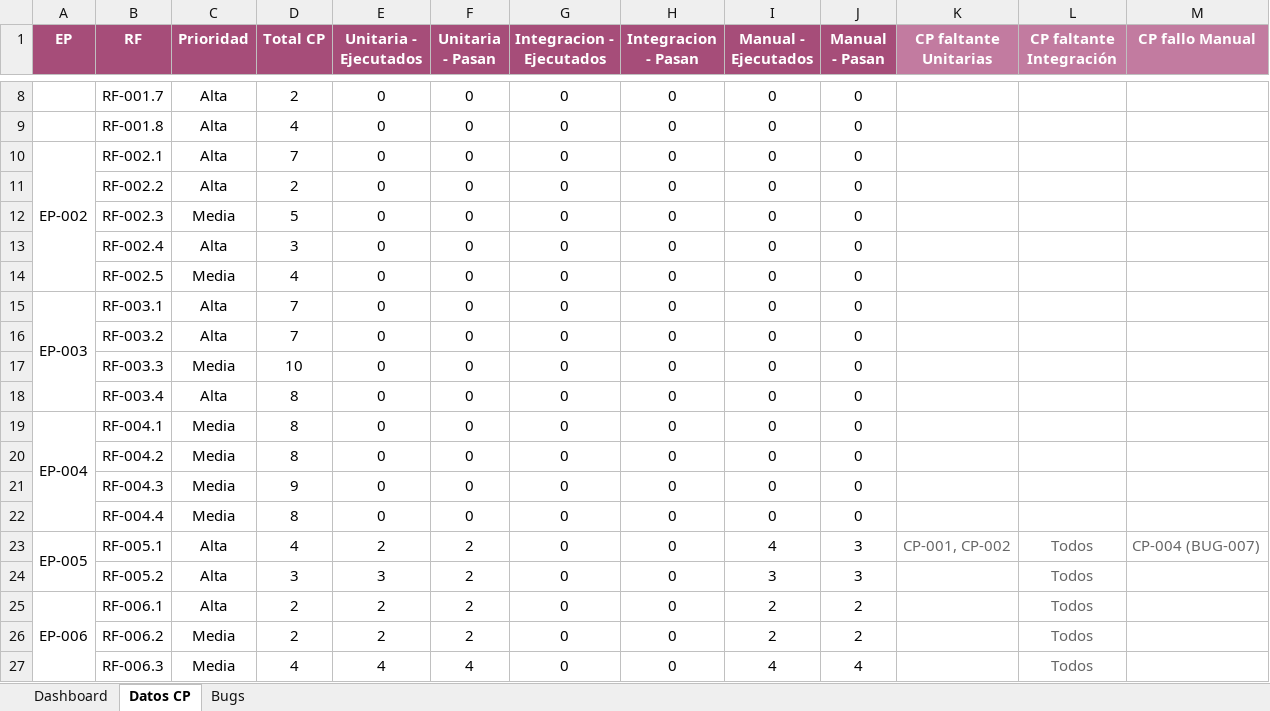
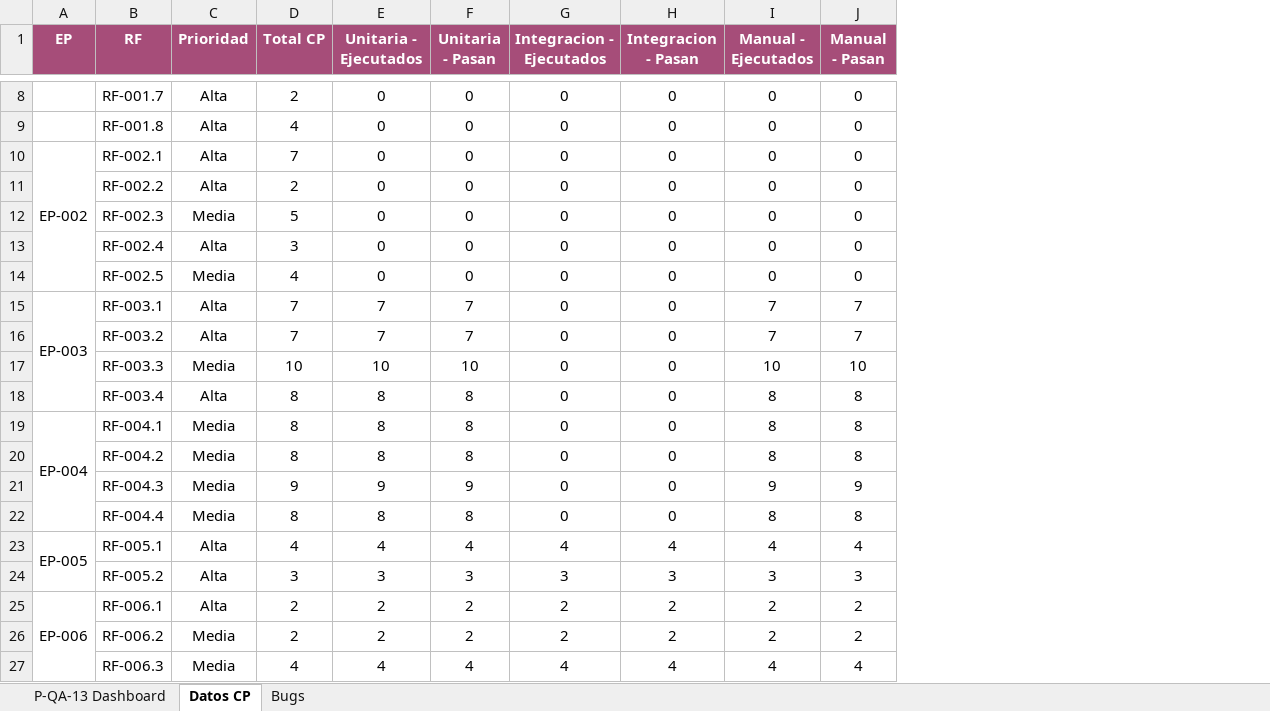
Before and after one commit to Catpink369/repoproyecto-adso, an Excel workbook: qa/Métricas/Dashboard QA.xlsx, sheet Datos CP, drawn as a sheet; only a part is shown, gaps mark what is left out; values as stored, in another font and other column widths than the file's, no borders; charts and pictures not drawn; the diff covers the shown part only; the diff names each change by its address in the sheet, - before the commit and + after, or states it on an @@ line.

```diff
--- a/qa/Métricas/Dashboard QA.xlsx (sheet Datos CP)
+++ b/qa/Métricas/Dashboard QA.xlsx (sheet Datos CP)
-sheet tab: Dashboard
+sheet tab: P-QA-13 Dashboard
-column K (CP faltante Unitarias), row 23: CP-001, CP-002
-column L (CP faltante Integración), rows 23-27: all Todos
-column M (CP fallo Manual), row 23: CP-004 (BUG-007)
-E15:E16 (Unitaria - Ejecutados): 0
+E15:E16 (Unitaria - Ejecutados): 7
-F15:F16 (Unitaria - Pasan): 0
+F15:F16 (Unitaria - Pasan): 7
-I15:I16 (Manual - Ejecutados): 0
+I15:I16 (Manual - Ejecutados): 7
-J15:J16 (Manual - Pasan): 0
+J15:J16 (Manual - Pasan): 7
-E17 (Unitaria - Ejecutados): 0
+E17 (Unitaria - Ejecutados): 10
-F17 (Unitaria - Pasan): 0
+F17 (Unitaria - Pasan): 10
-I17 (Manual - Ejecutados): 0
+I17 (Manual - Ejecutados): 10
-J17 (Manual - Pasan): 0
+J17 (Manual - Pasan): 10
-E18:E20 (Unitaria - Ejecutados): 0
+E18:E20 (Unitaria - Ejecutados): 8
-F18:F20 (Unitaria - Pasan): 0
+F18:F20 (Unitaria - Pasan): 8
-I18:I20 (Manual - Ejecutados): 0
+I18:I20 (Manual - Ejecutados): 8
-J18:J20 (Manual - Pasan): 0
+J18:J20 (Manual - Pasan): 8
-E21 (Unitaria - Ejecutados): 0
+E21 (Unitaria - Ejecutados): 9
-F21 (Unitaria - Pasan): 0
+F21 (Unitaria - Pasan): 9
-I21 (Manual - Ejecutados): 0
+I21 (Manual - Ejecutados): 9
-J21 (Manual - Pasan): 0
+J21 (Manual - Pasan): 9
-E22 (Unitaria - Ejecutados): 0
+E22 (Unitaria - Ejecutados): 8
-F22 (Unitaria - Pasan): 0
+F22 (Unitaria - Pasan): 8
-I22 (Manual - Ejecutados): 0
+I22 (Manual - Ejecutados): 8
-J22 (Manual - Pasan): 0
+J22 (Manual - Pasan): 8
-E23 (Unitaria - Ejecutados): 2
+E23 (Unitaria - Ejecutados): 4
-F23 (Unitaria - Pasan): 2
+F23 (Unitaria - Pasan): 4
-G23 (Integracion - Ejecutados): 0
+G23 (Integracion - Ejecutados): 4
-H23 (Integracion - Pasan): 0
+H23 (Integracion - Pasan): 4
-J23 (Manual - Pasan): 3
+J23 (Manual - Pasan): 4
-F24 (Unitaria - Pasan): 2
+F24 (Unitaria - Pasan): 3
-G24 (Integracion - Ejecutados): 0
+G24 (Integracion - Ejecutados): 3
-H24 (Integracion - Pasan): 0
+H24 (Integracion - Pasan): 3
-G25:G26 (Integracion - Ejecutados): 0
+G25:G26 (Integracion - Ejecutados): 2
-H25:H26 (Integracion - Pasan): 0
+H25:H26 (Integracion - Pasan): 2
-G27 (Integracion - Ejecutados): 0
+G27 (Integracion - Ejecutados): 4
-H27 (Integracion - Pasan): 0
+H27 (Integracion - Pasan): 4
```
Also changed, not shown: 45 edited cells elsewhere in this sheet, sheet P-QA-13 Dashboard, qa/Casos Prueba/Casos_Prueba.xlsx, qa/Métricas/Matriz_Calidad_ISO_25010.xlsx, 28 other files.
